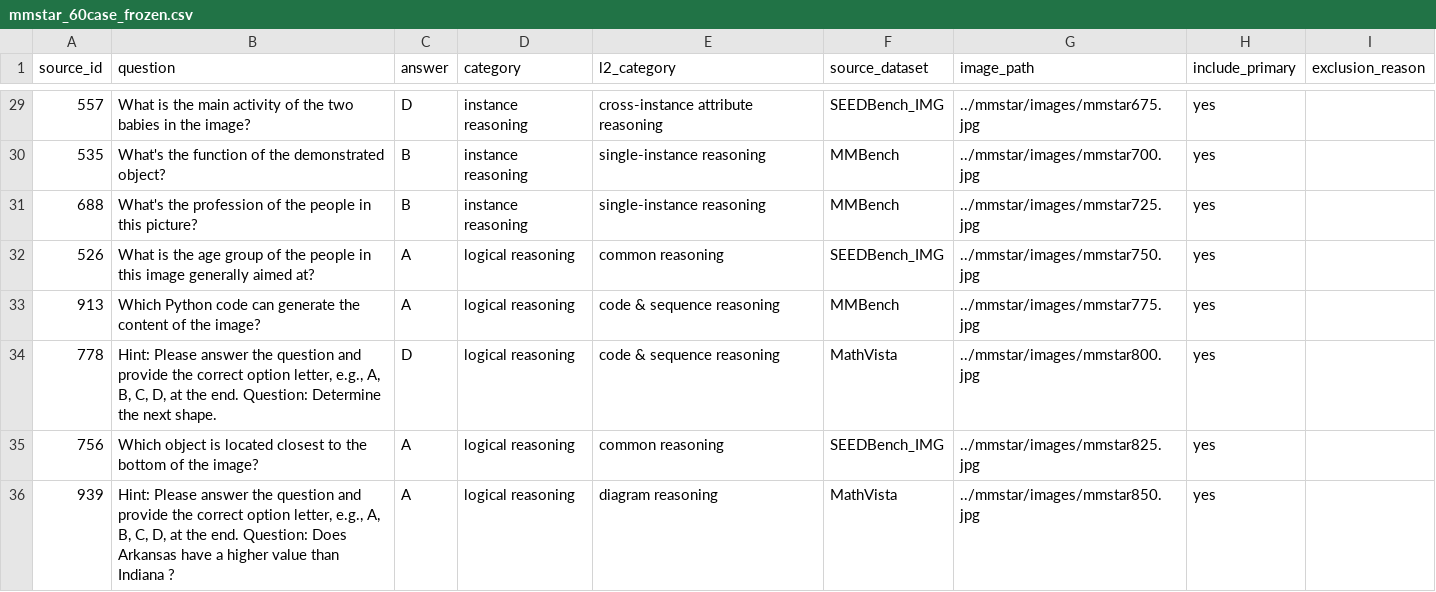
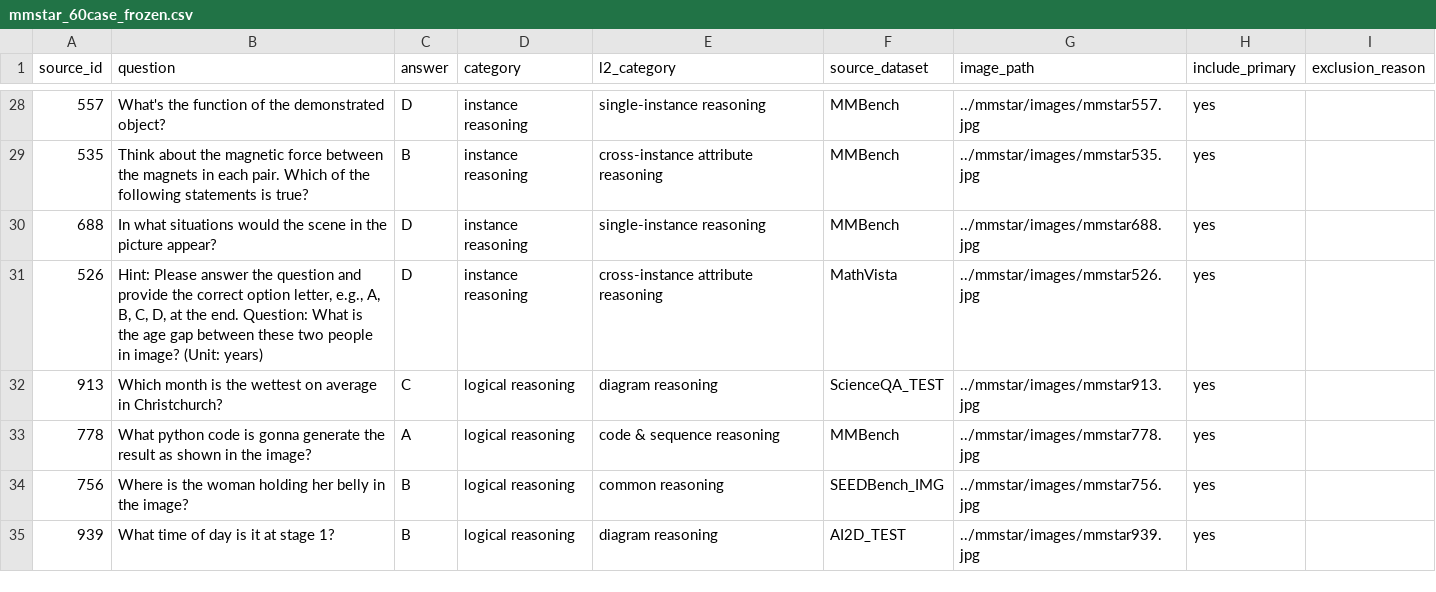
Before and after one commit to aarohi-agrawal/Hidden-Failures-and-Robustness-in-Biomedical-Foundation-Models, a CSV file: data/manifests/mmstar_60case_frozen.csv, drawn as a sheet; only a part is shown, gaps mark what is left out; the diff covers the shown part only.

```diff
--- a/data/manifests/mmstar_60case_frozen.csv
+++ b/data/manifests/mmstar_60case_frozen.csv
@@ -29,8 +28,8 @@ source_id,question,answer,category,l2_category,source_dataset,image_path,include
-557,"What is the main activity of the two babies in the image?",D,instance reasoning,cross-instance attribute reasoning,SEEDBench_IMG,../mmstar/images/mmstar675.jpg,yes,
-535,"What's the function of the demonstrated object?",B,instance reasoning,single-instance reasoning,MMBench,../mmstar/images/mmstar700.jpg,yes,
-688,"What's the profession of the people in this picture?",B,instance reasoning,single-instance reasoning,MMBench,../mmstar/images/mmstar725.jpg,yes,
-526,"What is the age group of the people in this image generally aimed at?",A,logical reasoning,common reasoning,SEEDBench_IMG,../mmstar/images/mmstar750.jpg,yes,
-913,"Which Python code can generate the content of the image?",A,logical reasoning,code & sequence reasoning,MMBench,../mmstar/images/mmstar775.jpg,yes,
-778,"Hint: Please answer the question and provide the correct option letter, e.g., A, B, C, D, at the end. Question: Determine the next shape.",D,logical reasoning,code & sequence reasoning,MathVista,../mmstar/images/mmstar800.jpg,yes,
-756,"Which object is located closest to the bottom of the image?",A,logical reasoning,common reasoning,SEEDBench_IMG,../mmstar/images/mmstar825.jpg,yes,
-939,"Hint: Please answer the question and provide the correct option letter, e.g., A, B, C, D, at the end. Question: Does Arkansas have a higher value than Indiana ?",A,logical reasoning,diagram reasoning,MathVista,../mmstar/images/mmstar850.jpg,yes,
+557,"What's the function of the demonstrated object?",D,instance reasoning,single-instance reasoning,MMBench,../mmstar/images/mmstar557.jpg,yes,
+535,"Think about the magnetic force between the magnets in each pair. Which of the following statements is true?",B,instance reasoning,cross-instance attribute reasoning,MMBench,../mmstar/images/mmstar535.jpg,yes,
+688,"In what situations would the scene in the picture appear?",D,instance reasoning,single-instance reasoning,MMBench,../mmstar/images/mmstar688.jpg,yes,
+526,"Hint: Please answer the question and provide the correct option letter, e.g., A, B, C, D, at the end. Question: What is the age gap between these two people in image? (Unit: years)",D,instance reasoning,cross-instance attribute reasoning,MathVista,../mmstar/images/mmstar526.jpg,yes,
+913,"Which month is the wettest on average in Christchurch?",C,logical reasoning,diagram reasoning,ScienceQA_TEST,../mmstar/images/mmstar913.jpg,yes,
+778,"What python code is gonna generate the result as shown in the image?",A,logical reasoning,code & sequence reasoning,MMBench,../mmstar/images/mmstar778.jpg,yes,
+756,"Where is the woman holding her belly in the image?",B,logical reasoning,common reasoning,SEEDBench_IMG,../mmstar/images/mmstar756.jpg,yes,
+939,"What time of day is it at stage 1?",B,logical reasoning,diagram reasoning,AI2D_TEST,../mmstar/images/mmstar939.jpg,yes,
```
Also changed, not shown: 1 removed row and 167 edited cells elsewhere in this file.
